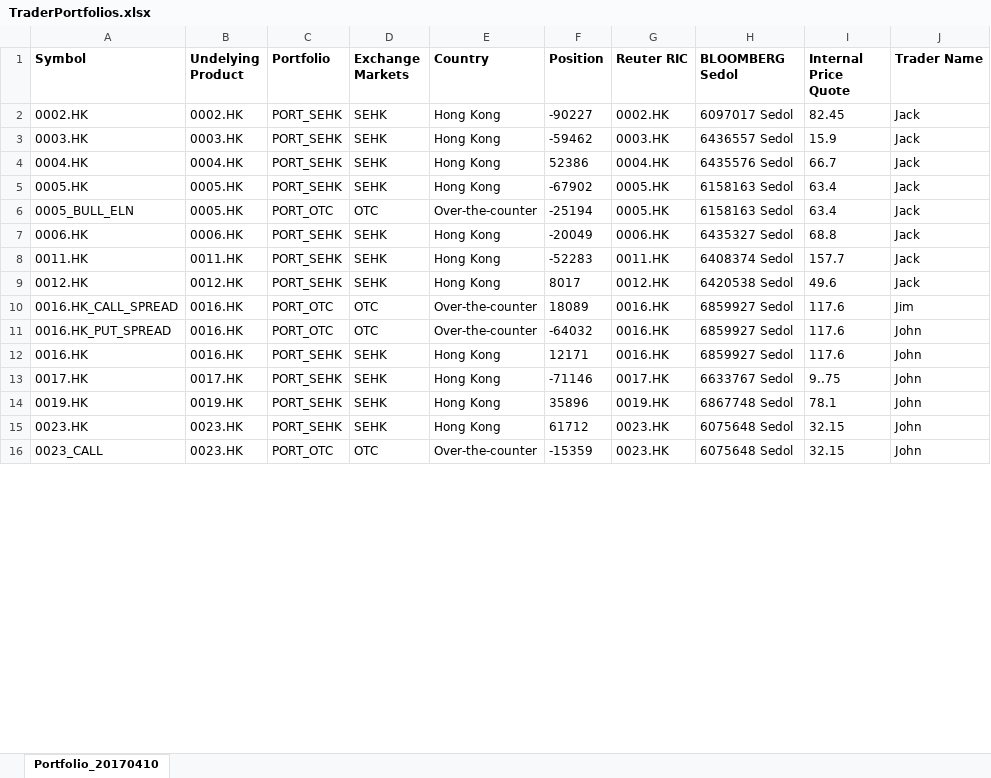
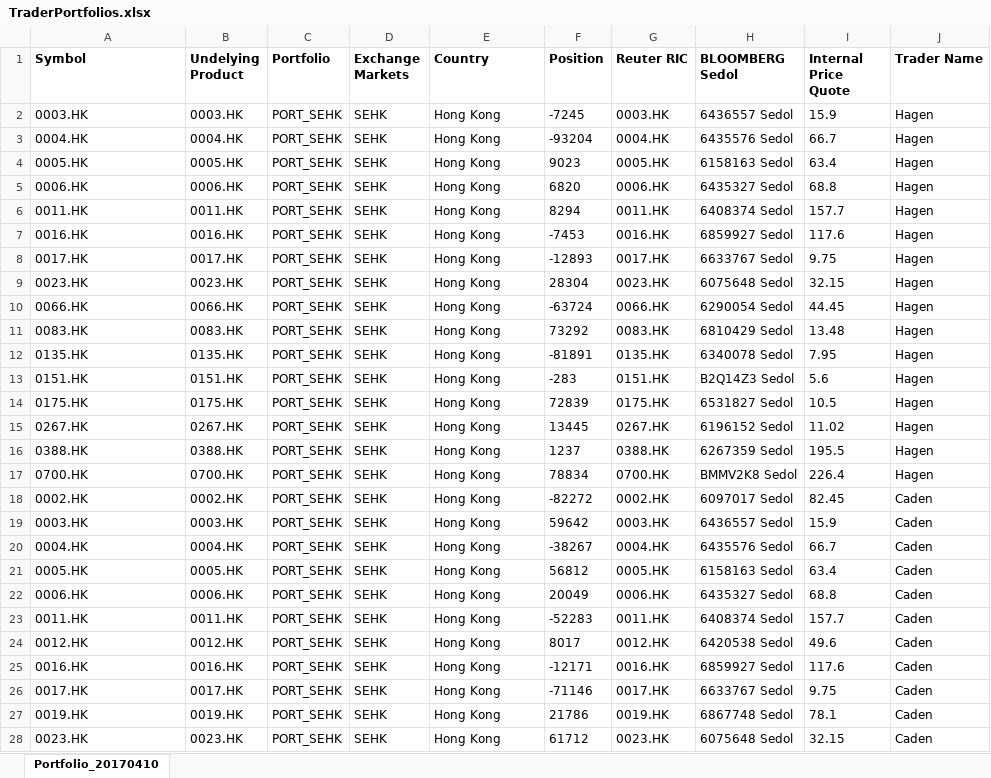
Before and after one commit to MyFrailFist/ubspro, an Excel workbook: excel/Trades/TraderPortfolios.xlsx, sheet Portfolio_20170410, drawn as a sheet; only a part is shown; values as stored, in another font and other column widths than the file's, no borders; removed rows and columns are numbered as before the commit, all else as after; the diff covers the shown part only; the diff names each change by its address in the sheet, - before the commit and + after, or states it on an @@ line.

```diff
--- a/excel/Trades/TraderPortfolios.xlsx (sheet Portfolio_20170410)
+++ b/excel/Trades/TraderPortfolios.xlsx (sheet Portfolio_20170410)
+row 2: 0003.HK | 0003.HK | PORT_SEHK | SEHK | Hong Kong | -7245 | 0003.HK | 6436557 Sedol | 15.9 | Hagen
+row 3: 0004.HK | 0004.HK | PORT_SEHK | SEHK | Hong Kong | -93204 | 0004.HK | 6435576 Sedol | 66.7 | Hagen
+row 4: 0005.HK | 0005.HK | PORT_SEHK | SEHK | Hong Kong | 9023 | 0005.HK | 6158163 Sedol | 63.4 | Hagen
+row 5: 0006.HK | 0006.HK | PORT_SEHK | SEHK | Hong Kong | 6820 | 0006.HK | 6435327 Sedol | 68.8 | Hagen
+row 6: 0011.HK | 0011.HK | PORT_SEHK | SEHK | Hong Kong | 8294 | 0011.HK | 6408374 Sedol | 157.7 | Hagen
+row 7: 0016.HK | 0016.HK | PORT_SEHK | SEHK | Hong Kong | -7453 | 0016.HK | 6859927 Sedol | 117.6 | Hagen
+row 8: 0017.HK | 0017.HK | PORT_SEHK | SEHK | Hong Kong | -12893 | 0017.HK | 6633767 Sedol | 9.75 | Hagen
+row 9: 0023.HK | 0023.HK | PORT_SEHK | SEHK | Hong Kong | 28304 | 0023.HK | 6075648 Sedol | 32.15 | Hagen
+row 10: 0066.HK | 0066.HK | PORT_SEHK | SEHK | Hong Kong | -63724 | 0066.HK | 6290054 Sedol | 44.45 | Hagen
+row 11: 0083.HK | 0083.HK | PORT_SEHK | SEHK | Hong Kong | 73292 | 0083.HK | 6810429 Sedol | 13.48 | Hagen
+row 12: 0135.HK | 0135.HK | PORT_SEHK | SEHK | Hong Kong | -81891 | 0135.HK | 6340078 Sedol | 7.95 | Hagen
+row 13: 0151.HK | 0151.HK | PORT_SEHK | SEHK | Hong Kong | -283 | 0151.HK | B2Q14Z3 Sedol | 5.6 | Hagen
+row 14: 0175.HK | 0175.HK | PORT_SEHK | SEHK | Hong Kong | 72839 | 0175.HK | 6531827 Sedol | 10.5 | Hagen
+row 15: 0267.HK | 0267.HK | PORT_SEHK | SEHK | Hong Kong | 13445 | 0267.HK | 6196152 Sedol | 11.02 | Hagen
+row 16: 0388.HK | 0388.HK | PORT_SEHK | SEHK | Hong Kong | 1237 | 0388.HK | 6267359 Sedol | 195.5 | Hagen
+row 17: 0700.HK | 0700.HK | PORT_SEHK | SEHK | Hong Kong | 78834 | 0700.HK | BMMV2K8 Sedol | 226.4 | Hagen
-F18 (Position): -90227
+F18 (Position): -82272
-J18:J21 (Trader Name): Jack
+J18:J21 (Trader Name): Caden
-F19 (Position): -59462
+F19 (Position): 59642
-F20 (Position): 52386
+F20 (Position): -38267
-F21 (Position): -67902
+F21 (Position): 56812
-row 6: 0005_BULL_ELN | 0005.HK | PORT_OTC | OTC | Over-the-counter | -25194 | 0005.HK | 6158163 Sedol | 63.4 | Jack
-F22 (Position): -20049
+F22 (Position): 20049
-J22:J24 (Trader Name): Jack
+J22:J24 (Trader Name): Caden
-row 10: 0016.HK_CALL_SPREAD | 0016.HK | PORT_OTC | OTC | Over-the-counter | 18089 | 0016.HK | 6859927 Sedol | 117.6 | Jim
-row 11: 0016.HK_PUT_SPREAD | 0016.HK | PORT_OTC | OTC | Over-the-counter | -64032 | 0016.HK | 6859927 Sedol | 117.6 | John
-F25 (Position): 12171
+F25 (Position): -12171
-J25:J28 (Trader Name): John
+J25:J28 (Trader Name): Caden
-I26 (Internal Price Quote): 9..75
+I26 (Internal Price Quote): 9.75
-F27 (Position): 35896
+F27 (Position): 21786
-row 16: 0023_CALL | 0023.HK | PORT_OTC | OTC | Over-the-counter | -15359 | 0023.HK | 6075648 Sedol | 32.15 | John
```
Also changed, not shown: 3 removed rows and 12 edited cells elsewhere in this sheet, 2 other files.
